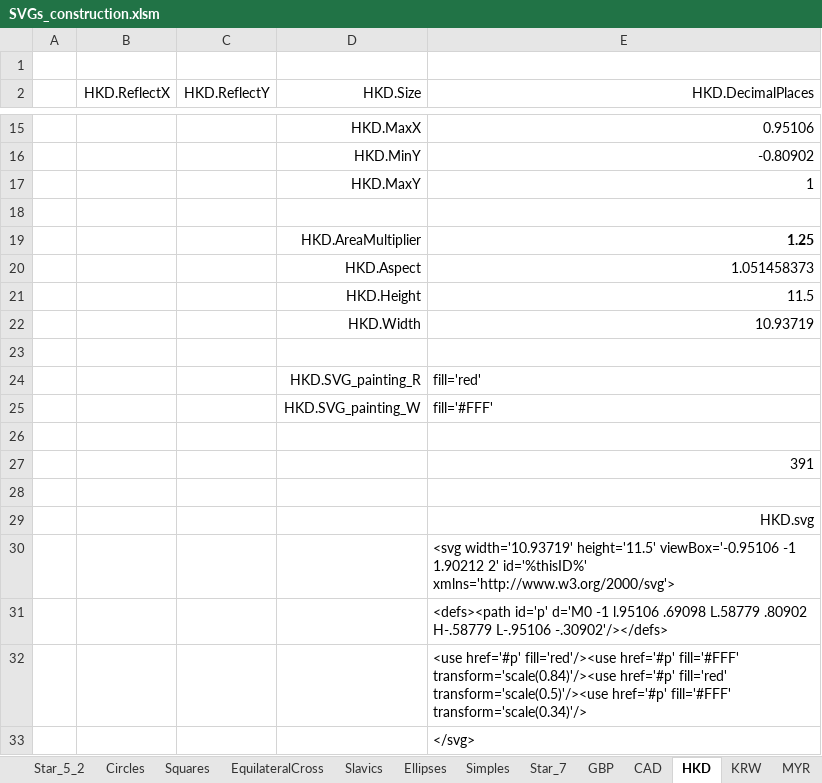
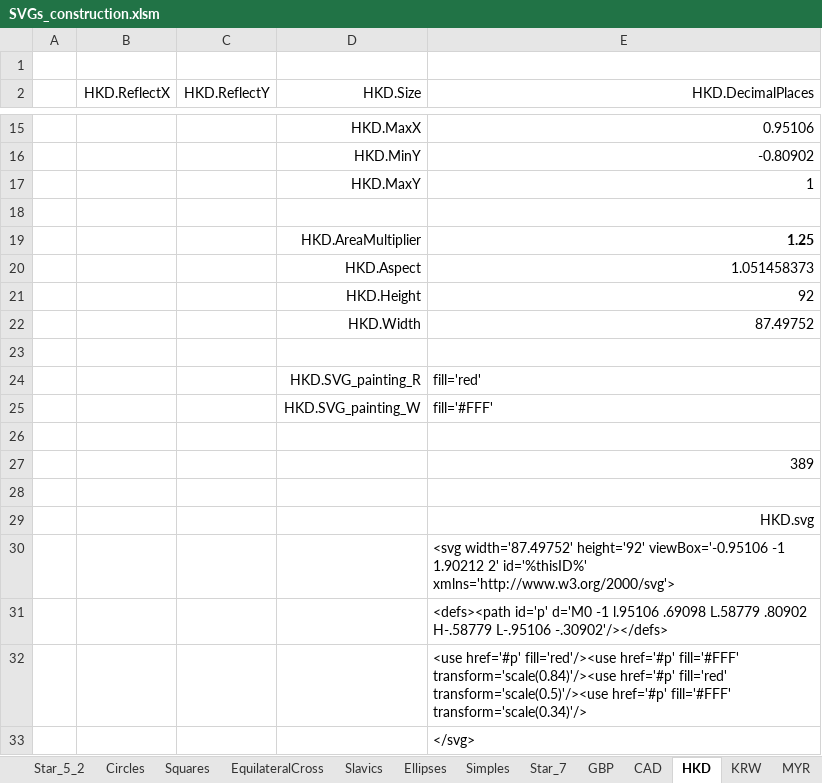
Before and after one commit to jdaw1/chart_markers, an Excel workbook: Construction/SVGs_construction.xlsm, sheet HKD, drawn as a sheet; only a part is shown, gaps mark what is left out; values as stored, in another font and other column widths than the file's, no borders; charts and pictures not drawn; the diff names each change by its address in the sheet, - before the commit and + after, or states it on an @@ line.

```diff
--- a/Construction/SVGs_construction.xlsm (sheet HKD)
+++ b/Construction/SVGs_construction.xlsm (sheet HKD)
-E21 (HKD.DecimalPlaces): 11.5
+E21 (HKD.DecimalPlaces): 92
-E22 (HKD.DecimalPlaces): 10.93719
+E22 (HKD.DecimalPlaces): 87.49752
-E27 (HKD.DecimalPlaces): 391
+E27 (HKD.DecimalPlaces): 389
-E30 (HKD.DecimalPlaces): <svg width='10.93719' height='11.5' viewBox='-0.95106 -1…
+E30 (HKD.DecimalPlaces): <svg width='87.49752' height='92' viewBox='-0.95106 -1…
```
Also changed, not shown: sheet Simples, sheet Star_5_2, sheet Circles, sheet Squares, sheet EquilateralCross, sheet Slavics, 46 more sheets, Spreadsheets/ChartMarkers.xlsm, Spreadsheets/ChartMarkers.xlsx, 2 other files.
